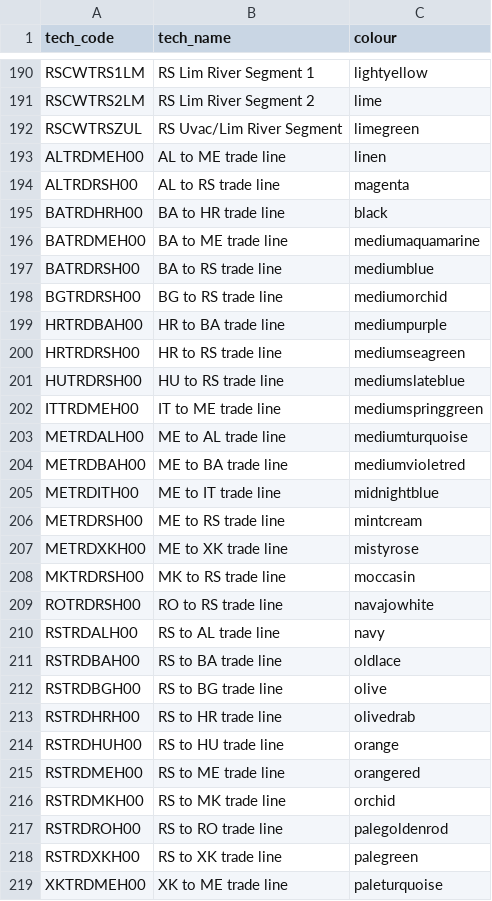
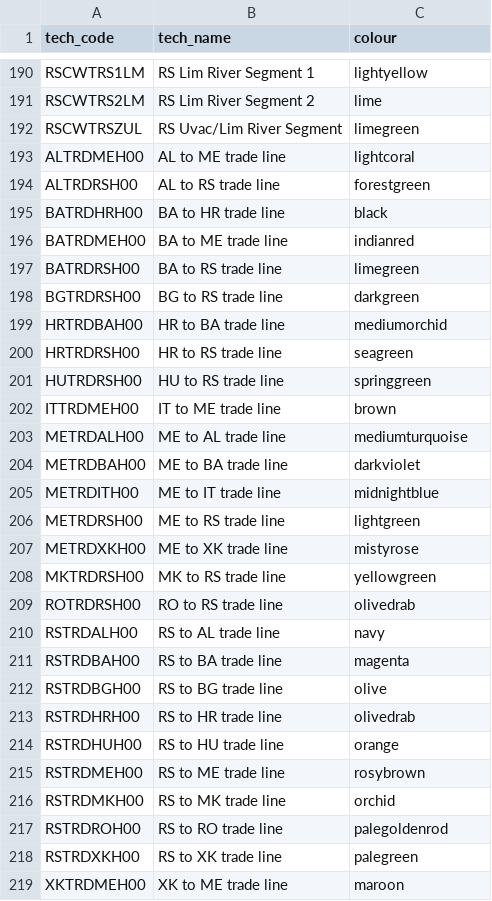
Before and after one commit to KTH-dESA/UNECE-Capacity-Building, a CSV file: drina/tech_codes.csv, drawn as a sheet; only a part is shown, gaps mark what is left out; the diff covers the shown part only.

```diff
--- a/drina/tech_codes.csv
+++ b/drina/tech_codes.csv
@@ -192,21 +192,21 @@ RSCWTRS2LM,RS Lim River Segment 2,lime
 RSCWTRSZUL,RS Uvac/Lim River Segment,limegreen
-ALTRDMEH00,AL to ME trade line,linen
-ALTRDRSH00,AL to RS trade line,magenta
+ALTRDMEH00,AL to ME trade line,lightcoral
+ALTRDRSH00,AL to RS trade line,forestgreen
 BATRDHRH00,BA to HR trade line,black
-BATRDMEH00,BA to ME trade line,mediumaquamarine
-BATRDRSH00,BA to RS trade line,mediumblue
-BGTRDRSH00,BG to RS  trade line,mediumorchid
-HRTRDBAH00,HR to BA  trade line,mediumpurple
-HRTRDRSH00,HR to RS trade line,mediumseagreen
-HUTRDRSH00,HU to RS trade line,mediumslateblue
-ITTRDMEH00,IT to ME trade line,mediumspringgreen
+BATRDMEH00,BA to ME trade line,indianred
+BATRDRSH00,BA to RS trade line,limegreen
+BGTRDRSH00,BG to RS  trade line,darkgreen
+HRTRDBAH00,HR to BA  trade line,mediumorchid
+HRTRDRSH00,HR to RS trade line,seagreen
+HUTRDRSH00,HU to RS trade line,springgreen
+ITTRDMEH00,IT to ME trade line,brown
 METRDALH00,ME to AL trade line,mediumturquoise
-METRDBAH00,ME to BA trade line,mediumvioletred
+METRDBAH00,ME to BA trade line,darkviolet
 METRDITH00,ME to IT trade line,midnightblue
-METRDRSH00,ME to RS trade line,mintcream
+METRDRSH00,ME to RS trade line,lightgreen
 METRDXKH00,ME to XK trade line,mistyrose
-MKTRDRSH00,MK to RS trade line,moccasin
-ROTRDRSH00,RO to RS trade line,navajowhite
+MKTRDRSH00,MK to RS trade line,yellowgreen
+ROTRDRSH00,RO to RS trade line,olivedrab
 RSTRDALH00,RS to AL trade line,navy
-RSTRDBAH00,RS to BA trade line,oldlace
+RSTRDBAH00,RS to BA trade line,magenta
 RSTRDBGH00,RS to BG trade line,olive
@@ -214,3 +214,3 @@ RSTRDHRH00,RS to HR trade line,olivedrab
 RSTRDHUH00,RS to HU trade line,orange
-RSTRDMEH00,RS to ME trade line,orangered
+RSTRDMEH00,RS to ME trade line,rosybrown
 RSTRDMKH00,RS to MK trade line,orchid
@@ -218,2 +218,2 @@ RSTRDROH00,RS to RO trade line,palegoldenrod
 RSTRDXKH00,RS to XK trade line,palegreen
-XKTRDMEH00,XK to ME trade line,paleturquoise
+XKTRDMEH00,XK to ME trade line,maroon
```
Also changed, not shown: 68 edited cells elsewhere in this file, 1 other file.
